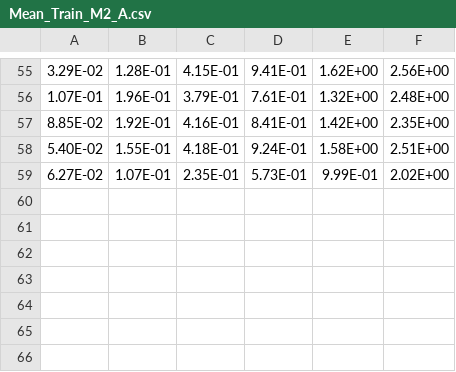
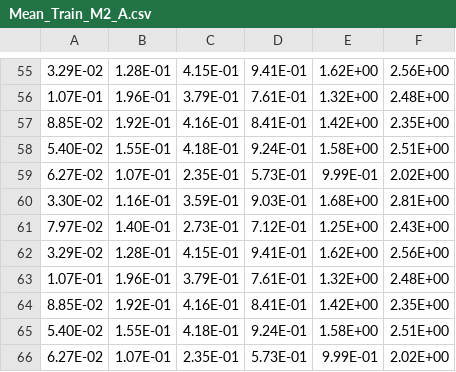
Before and after one commit to Qiuchumo/QW_reliable, a CSV file: SCI/New12/Mean_Train_M2_A.csv, drawn as a sheet; only a part is shown, gaps mark what is left out; the diff names each change by its address in the sheet, - before the commit and + after, or states it on an @@ line.

```diff
--- a/SCI/New12/Mean_Train_M2_A.csv
+++ b/SCI/New12/Mean_Train_M2_A.csv
+row 60: 3.30E-02 | 1.16E-01 | 3.59E-01 | 9.03E-01 | 1.68E+00 | 2.81E+00
+row 61: 7.97E-02 | 1.40E-01 | 2.73E-01 | 7.12E-01 | 1.25E+00 | 2.43E+00
+row 62: 3.29E-02 | 1.28E-01 | 4.15E-01 | 9.41E-01 | 1.62E+00 | 2.56E+00
+row 63: 1.07E-01 | 1.96E-01 | 3.79E-01 | 7.61E-01 | 1.32E+00 | 2.48E+00
+row 64: 8.85E-02 | 1.92E-01 | 4.16E-01 | 8.41E-01 | 1.42E+00 | 2.35E+00
+row 65: 5.40E-02 | 1.55E-01 | 4.18E-01 | 9.24E-01 | 1.58E+00 | 2.51E+00
+row 66: 6.27E-02 | 1.07E-01 | 2.35E-01 | 5.73E-01 | 9.99E-01 | 2.02E+00
```
Also changed, not shown: LOF/XZnozero_12.csv, LOF/XZnozero_12A.csv, 37 other files.
